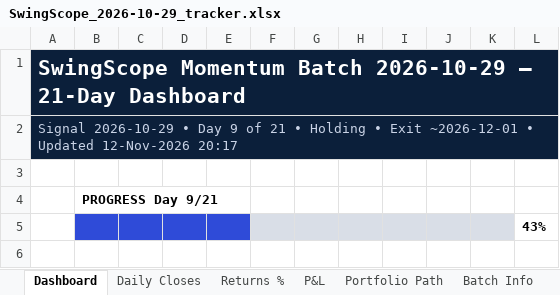
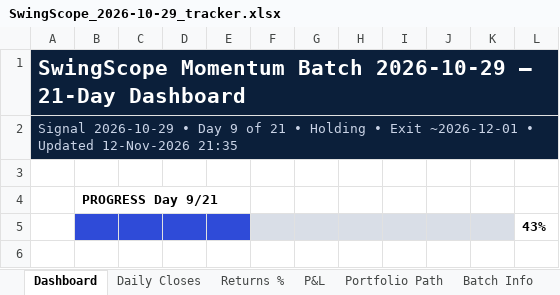
Before and after one commit to compukidsdgp-creator/Swing-Card, an Excel workbook: data/batches/2026-10-29/SwingScope_2026-10-29_tracker.xlsx, sheet Dashboard, drawn as a sheet; only a part is shown; values as stored, in another font and other column widths than the file's, no borders; charts and pictures and conditional formats not drawn; the diff names each change by its address in the sheet, - before the commit and + after, or states it on an @@ line.

```diff
--- a/data/batches/2026-10-29/SwingScope_2026-10-29_tracker.xlsx (sheet Dashboard)
+++ b/data/batches/2026-10-29/SwingScope_2026-10-29_tracker.xlsx (sheet Dashboard)
-A2: …Updated 12-Nov-2026 20:17
+A2: …Updated 12-Nov-2026 21:35
```
Also changed, not shown: sheet News & Sentiment, sheet Research, sheet Daily Closes, 3 other files.
